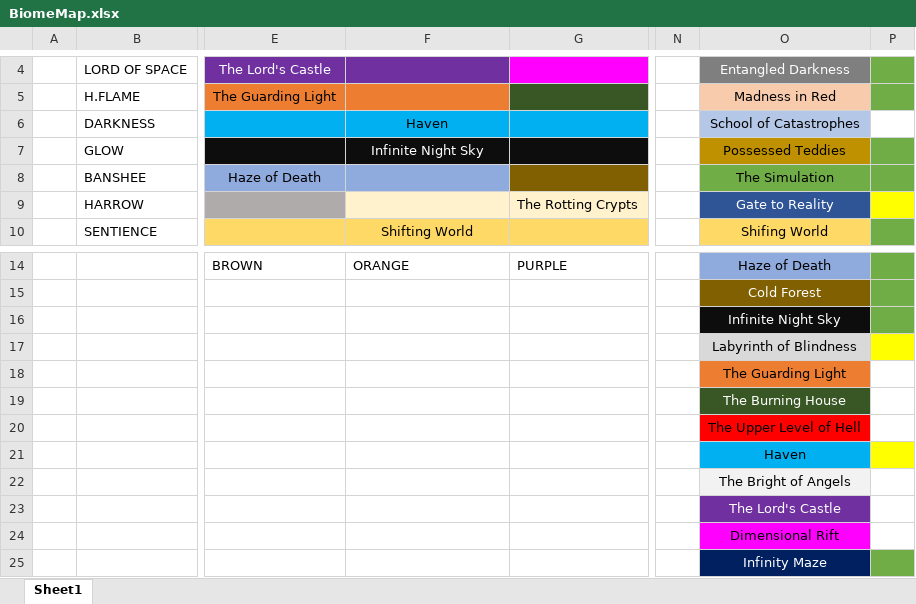
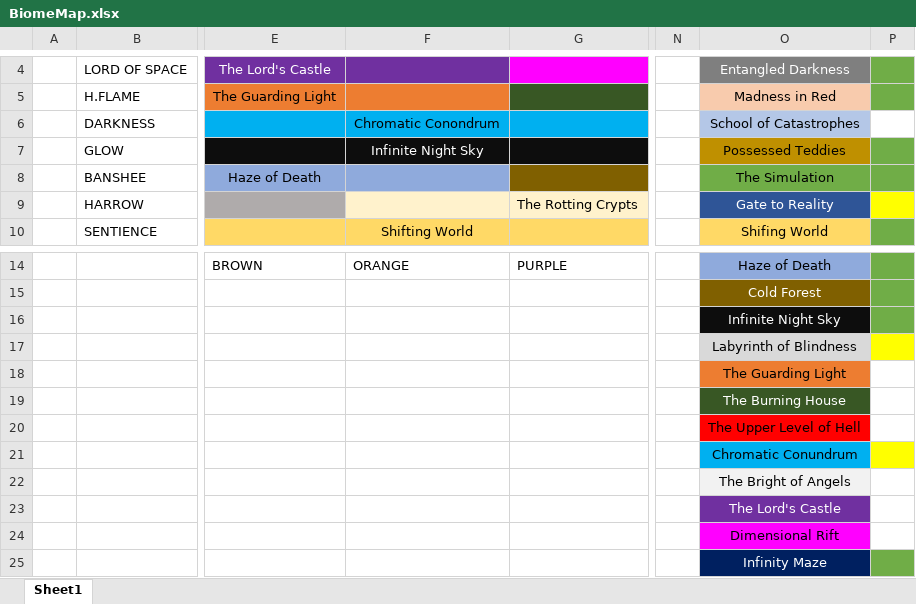
Before and after one commit to denisz-becskei/terror_of_infinity, an Excel workbook: BiomeMap.xlsx, sheet Sheet1, drawn as a sheet; only a part is shown, gaps mark what is left out; values as stored, in another font and other column widths than the file's, no borders; the diff names each change by its address in the sheet, - before the commit and + after, or states it on an @@ line.

Commit message:
Renamed Haven ChunkType to Chromatic Conondrum

```diff
--- a/BiomeMap.xlsx (sheet Sheet1)
+++ b/BiomeMap.xlsx (sheet Sheet1)
-F6: Haven
+F6: Chromatic Conondrum
-O21: Haven
+O21: Chromatic Conundrum
```
Also changed, not shown: 32 other files.
